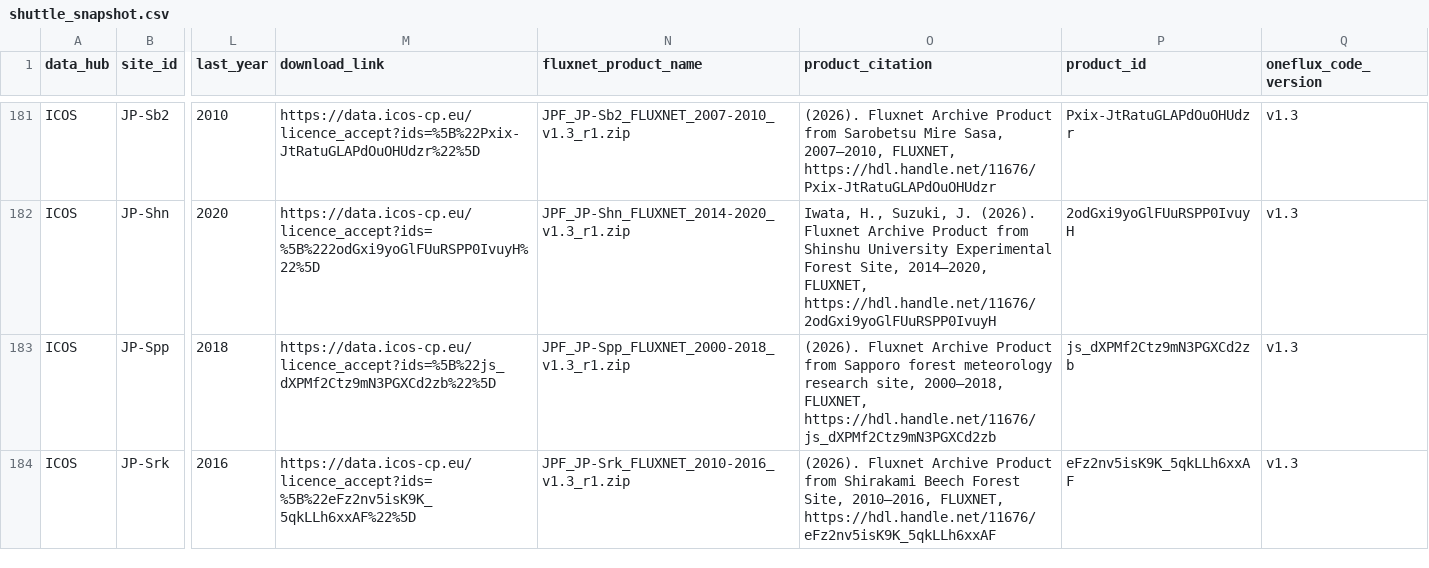
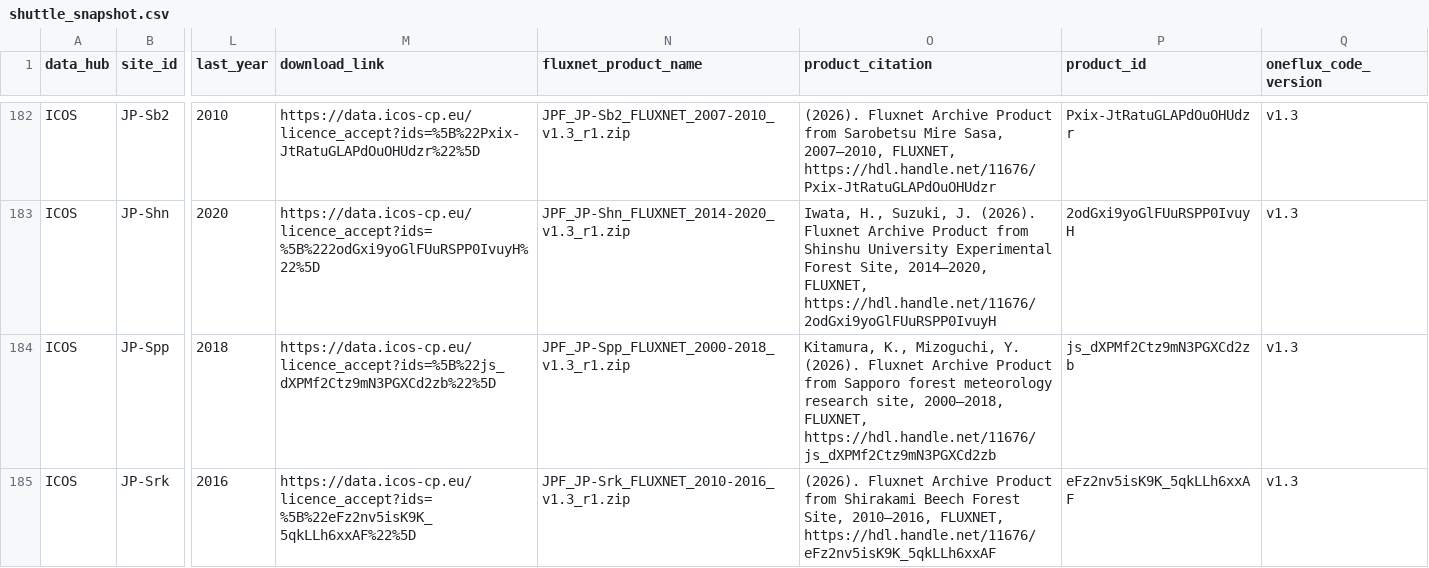
Before and after one commit to trevorkeenan/trevorkeenan.github.io, a CSV file: assets/shuttle_snapshot.csv, drawn as a sheet; only a part is shown, gaps mark what is left out; addresses are those after the commit; the diff covers the shown part only; the diff names each change by its address in the sheet, - before the commit and + after, or states it on an @@ line.

```diff
--- a/assets/shuttle_snapshot.csv
+++ b/assets/shuttle_snapshot.csv
-O184 (product_citation): (2026). Fluxnet…
+O184 (product_citation): Kitamura, K., Mizoguchi, Y. (2026). Fluxnet…
```
Also changed, not shown: 3 added rows elsewhere in this file, 1 other file.
